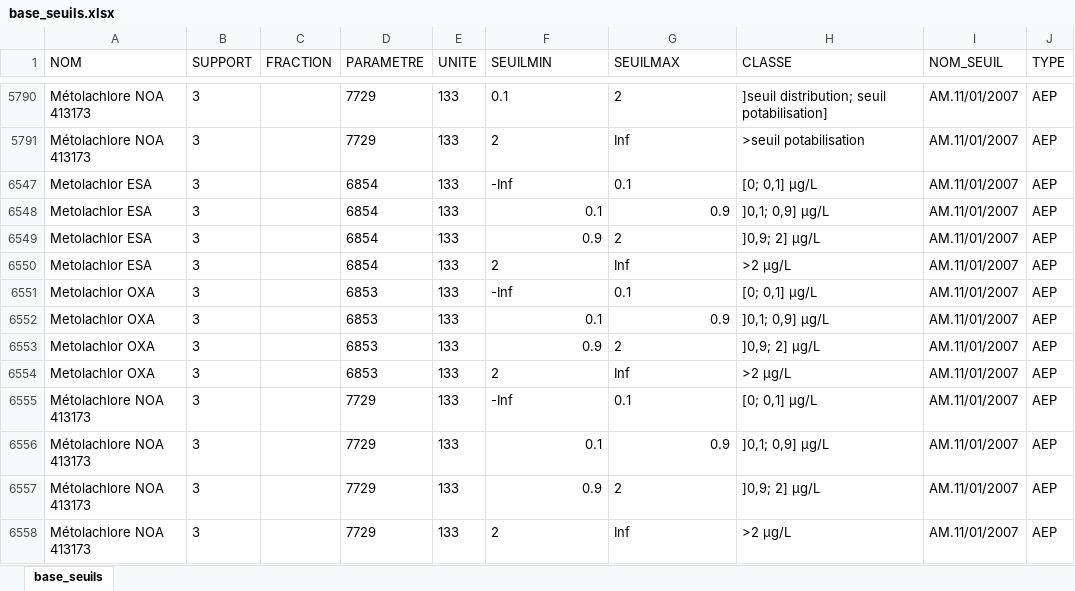
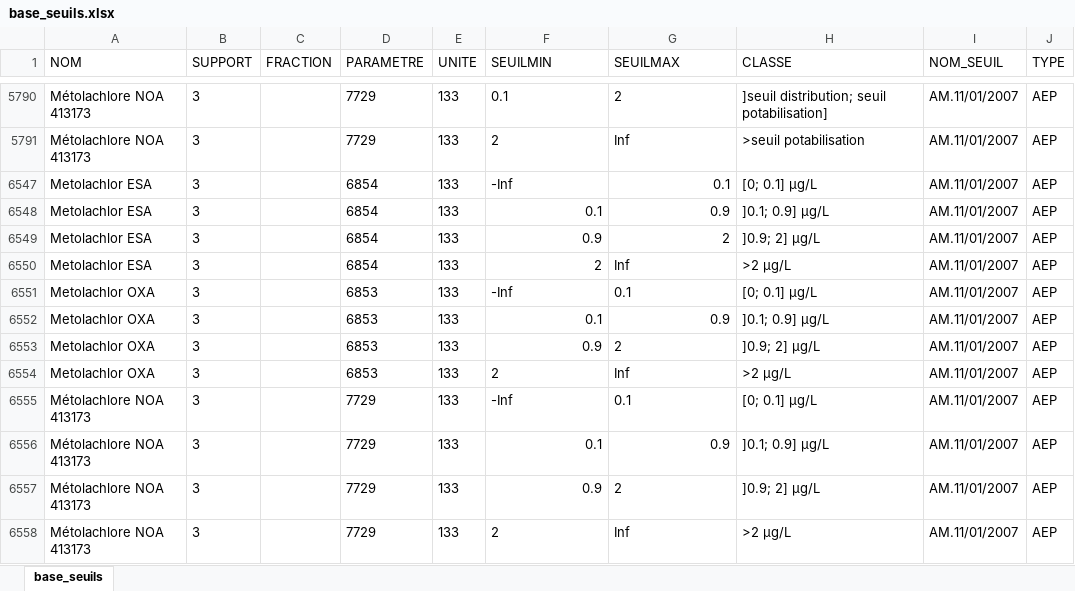
Before and after one commit to AnthonyDEBUR/tools4DCE, an Excel workbook: tables_ref/base_seuils.xlsx, sheet base_seuils, drawn as a sheet; only a part is shown, gaps mark what is left out; values as stored, in another font and other column widths than the file's, no borders; the diff names each change by its address in the sheet, - before the commit and + after, or states it on an @@ line.

```diff
--- a/tables_ref/base_seuils.xlsx (sheet base_seuils)
+++ b/tables_ref/base_seuils.xlsx (sheet base_seuils)
-G6547 alignment: left
+G6547 alignment: right
-H6547 (CLASSE): [0; 0,1] µg/L
+H6547 (CLASSE): [0; 0.1] µg/L
-H6548 (CLASSE): ]0,1; 0,9] µg/L
+H6548 (CLASSE): ]0.1; 0.9] µg/L
-G6549 alignment: left
+G6549 alignment: right
-H6549 (CLASSE): ]0,9; 2] µg/L
+H6549 (CLASSE): ]0.9; 2] µg/L
-F6550 alignment: left
+F6550 alignment: right
-H6551 (CLASSE): [0; 0,1] µg/L
+H6551 (CLASSE): [0; 0.1] µg/L
-H6552 (CLASSE): ]0,1; 0,9] µg/L
+H6552 (CLASSE): ]0.1; 0.9] µg/L
-H6553 (CLASSE): ]0,9; 2] µg/L
+H6553 (CLASSE): ]0.9; 2] µg/L
-H6555 (CLASSE): [0; 0,1] µg/L
+H6555 (CLASSE): [0; 0.1] µg/L
-H6556 (CLASSE): ]0,1; 0,9] µg/L
+H6556 (CLASSE): ]0.1; 0.9] µg/L
-H6557 (CLASSE): ]0,9; 2] µg/L
+H6557 (CLASSE): ]0.9; 2] µg/L
```
Also changed, not shown: 6 other files.
